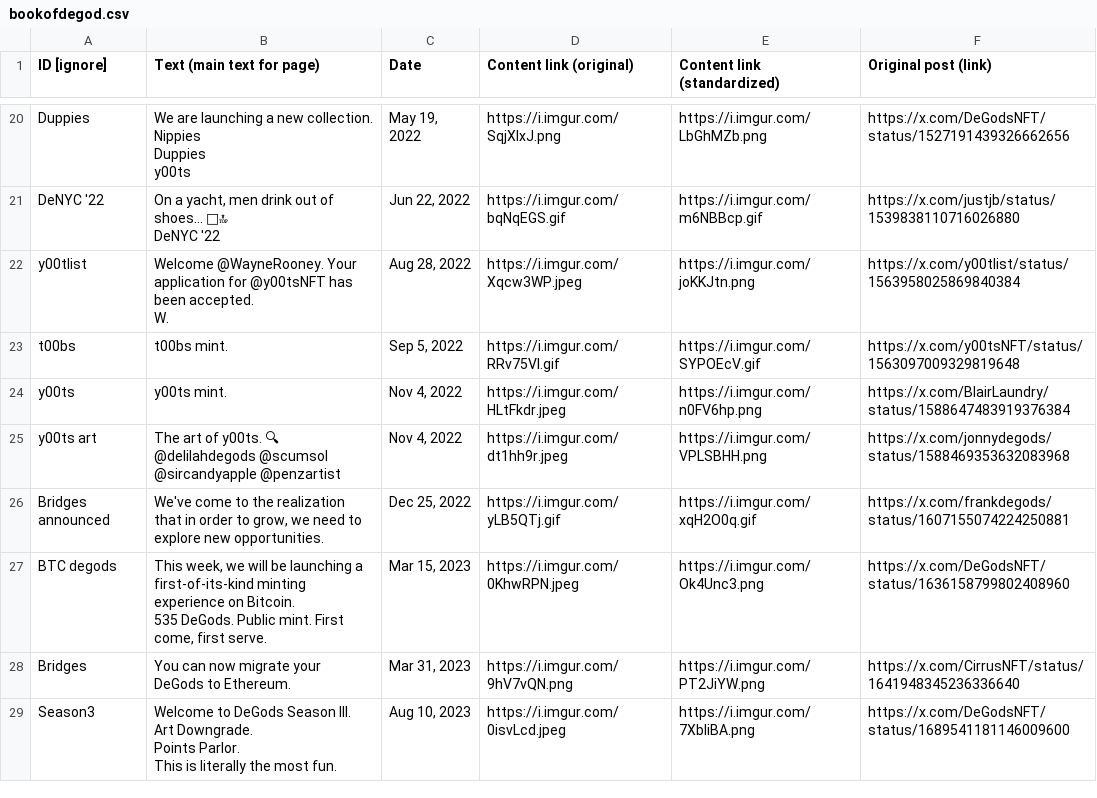
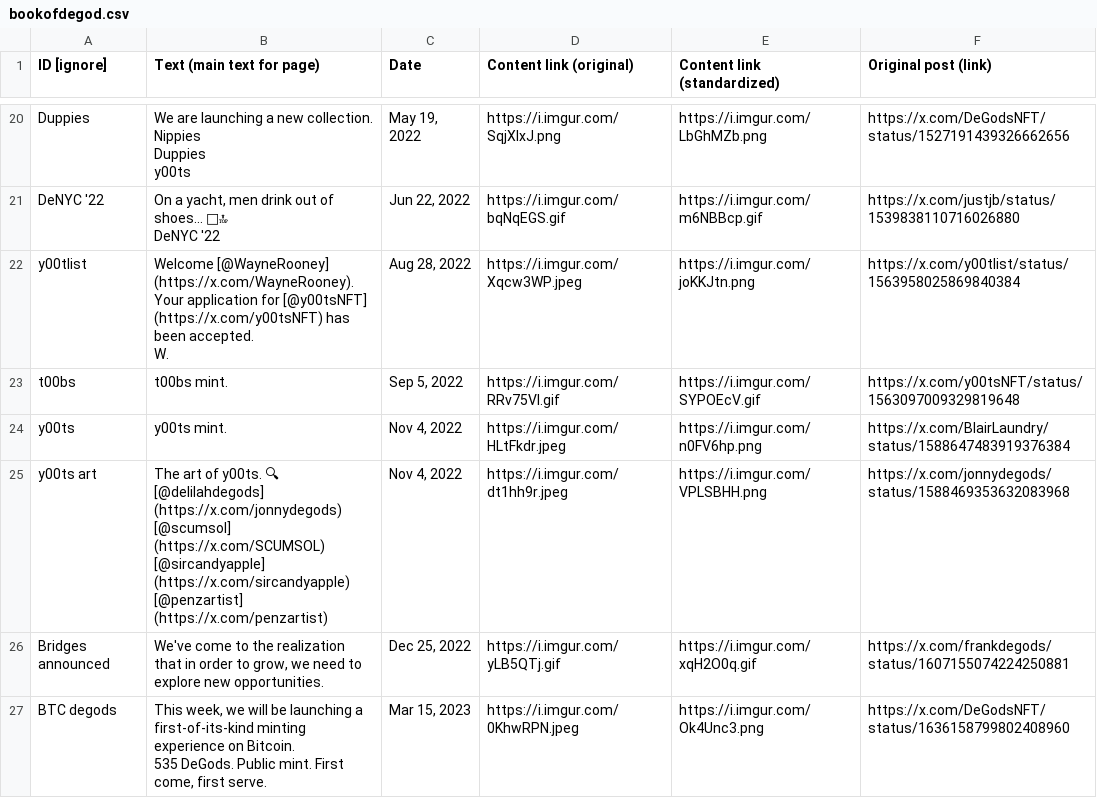
Before and after one commit to suite/debible, a CSV file: public/bookofdegod.csv, drawn as a sheet; only a part is shown, gaps mark what is left out; the shorter side is filled out with more unchanged rows; the diff covers the shown part only.

Commit message:
added link support

```diff
--- a/public/bookofdegod.csv
+++ b/public/bookofdegod.csv
@@ -52,10 +53,10 @@ DeNYC '22,"On a yacht, men drink out of shoes… 🍟🔝
 DeNYC '22","Jun 22, 2022",https://i.imgur.com/bqNqEGS.gif,https://i.imgur.com/m6NBBcp.gif,https://x.com/justjb/status/1539838110716026880
-y00tlist ,"Welcome @WayneRooney. Your application for @y00tsNFT has been accepted.
-
-W.","Aug 28, 2022",https://i.imgur.com/Xqcw3WP.jpeg,https://i.imgur.com/joKKJtn.png,https://x.com/y00tlist/status/1563958025869840384
+y00tlist ,"Welcome [@WayneRooney] (https://x.com/WayneRooney). Your application for [@y00tsNFT] (https://x.com/y00tsNFT) has been accepted.
+
+W.","Aug 28, 2022",https://i.imgur.com/Xqcw3WP.jpeg,https://i.imgur.com/joKKJtn.png,https://x.com/y00tlist/status/1563958025869840384
 t00bs,t00bs mint.,"Sep 5, 2022",https://i.imgur.com/RRv75VI.gif,https://i.imgur.com/SYPOEcV.gif,https://x.com/y00tsNFT/status/1563097009329819648
 y00ts,y00ts mint.,"Nov 4, 2022",https://i.imgur.com/HLtFkdr.jpeg,https://i.imgur.com/n0FV6hp.png,https://x.com/BlairLaundry/status/1588647483919376384
-y00ts art,"The art of y00ts. 🔍
-
-@delilahdegods @scumsol @sircandyapple @penzartist","Nov 4, 2022",https://i.imgur.com/dt1hh9r.jpeg,https://i.imgur.com/VPLSBHH.png,https://x.com/jonnydegods/status/1588469353632083968
+y00ts art,"The art of y00ts. 🔍
+
+[@delilahdegods] (https://x.com/jonnydegods) [@scumsol] (https://x.com/SCUMSOL) [@sircandyapple] (https://x.com/sircandyapple) [@penzartist] (https://x.com/penzartist)","Nov 4, 2022",https://i.imgur.com/dt1hh9r.jpeg,https://i.imgur.com/VPLSBHH.png,https://x.com/jonnydegods/status/1588469353632083968
 Bridges announced,"We've come to the realization that in order to grow, we need to explore new opportunities.","Dec 25, 2022",https://i.imgur.com/yLB5QTj.gif,https://i.imgur.com/xqH2O0q.gif,https://x.com/frankdegods/status/1607155074224250881
```
Also changed, not shown: 10 edited cells elsewhere in this file, 1 other file.
